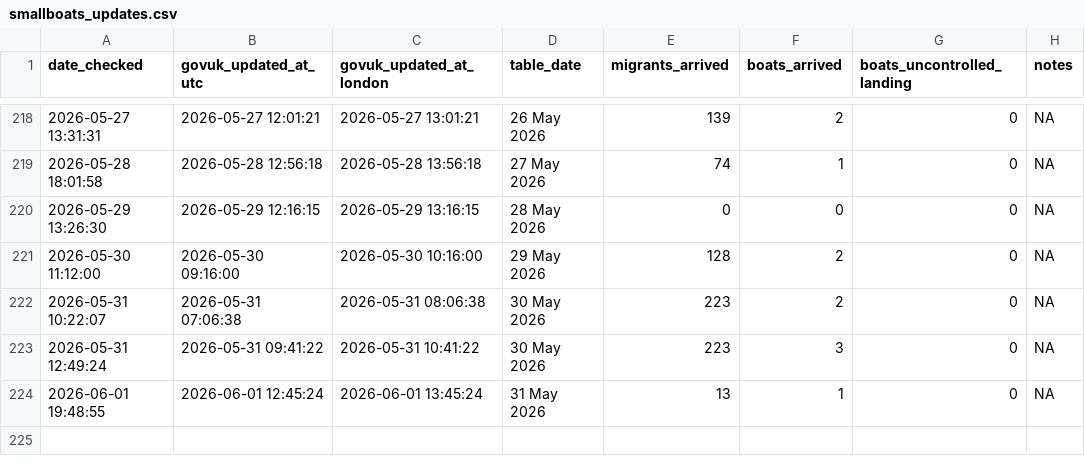
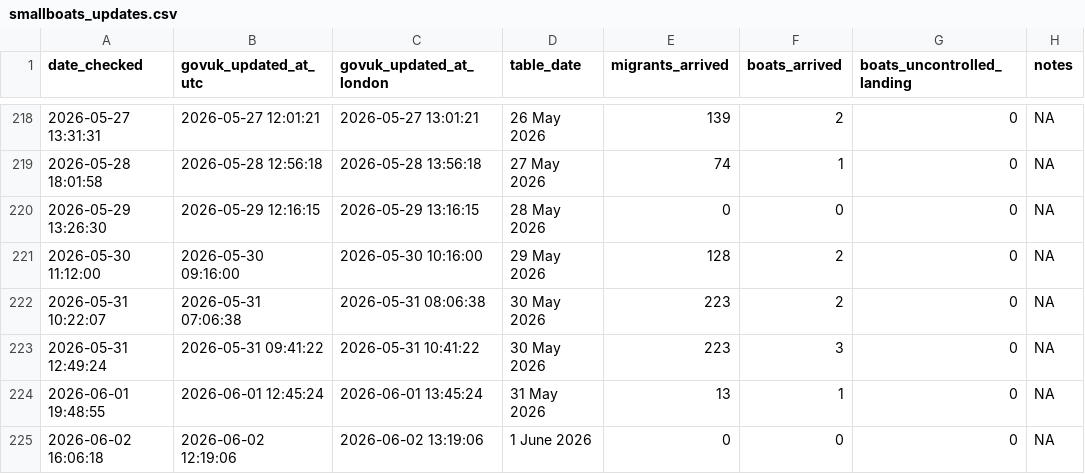
Before and after one commit to apuravbhatiya/smallboats-timestamp-tracker, a CSV file: smallboats_updates.csv, drawn as a sheet; only a part is shown, gaps mark what is left out.

```diff
--- a/smallboats_updates.csv
+++ b/smallboats_updates.csv
@@ -224 +224,2 @@ date_checked,govuk_updated_at_utc,govuk_updated_at_london,table_date,migrants_ar
 "2026-06-01 19:48:55","2026-06-01 12:45:24","2026-06-01 13:45:24","31 May 2026",13,1,0,NA
+"2026-06-02 16:06:18","2026-06-02 12:19:06","2026-06-02 13:19:06","1 June 2026",0,0,0,NA
```
